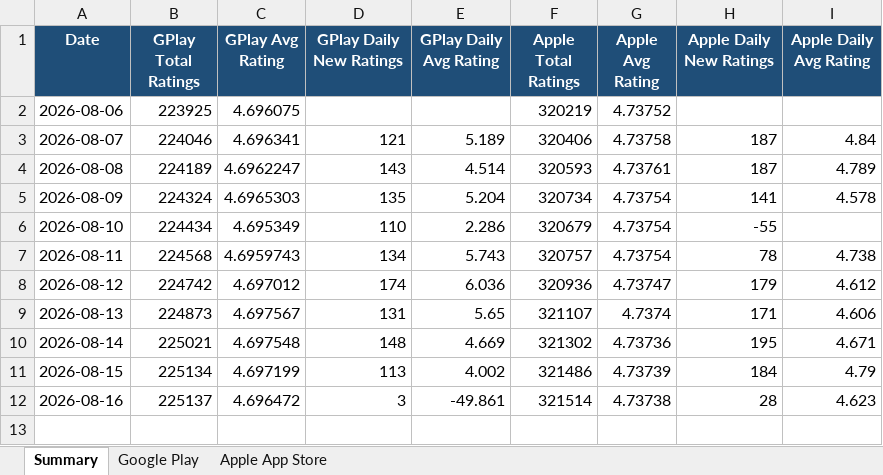
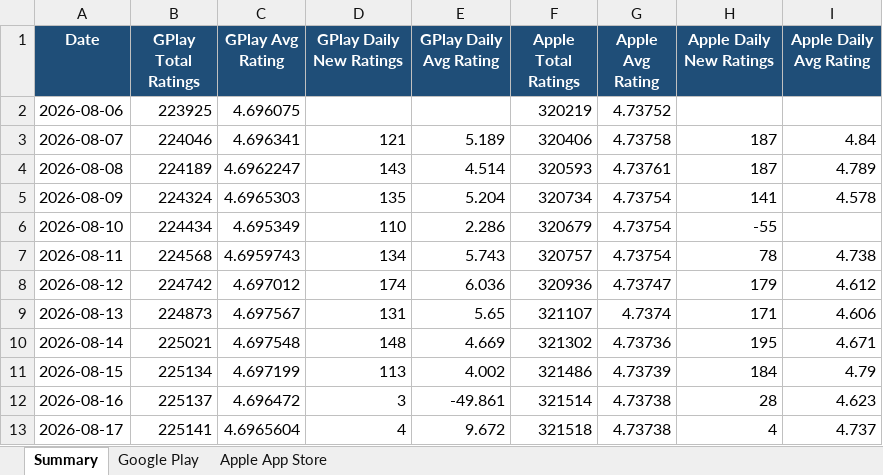
Before and after one commit to felixabraham670706/appstore_daily_run, an Excel workbook: app_ratings_history.xlsx, sheet Summary, drawn as a sheet; values as stored, in another font and other column widths than the file's, no borders; charts and pictures not drawn; the diff names each change by its address in the sheet, - before the commit and + after, or states it on an @@ line.

```diff
--- a/app_ratings_history.xlsx (sheet Summary)
+++ b/app_ratings_history.xlsx (sheet Summary)
+row 13: 2026-08-17 | 225141 | 4.6965604 | 4 | 9.672 | 321518 | 4.73738 | 4 | 4.737
```
Also changed, not shown: sheet Google Play, sheet Apple App Store, charts or pictures, 1 other file.
